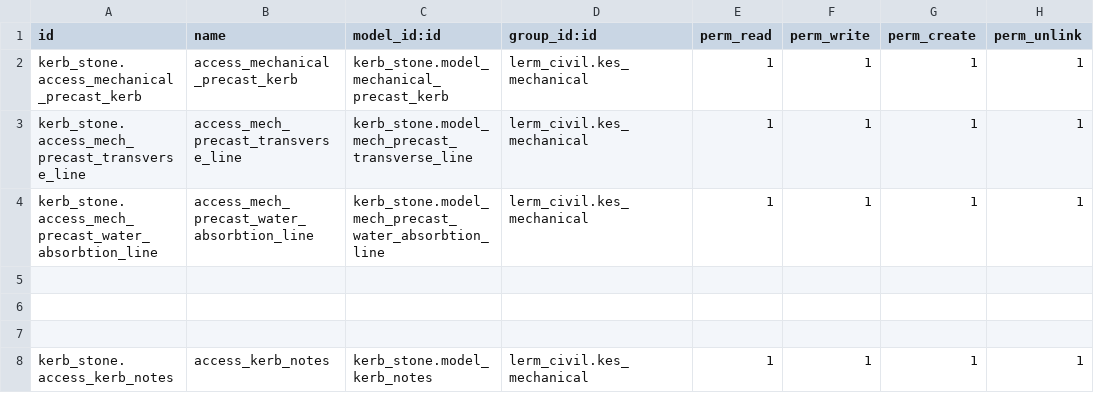
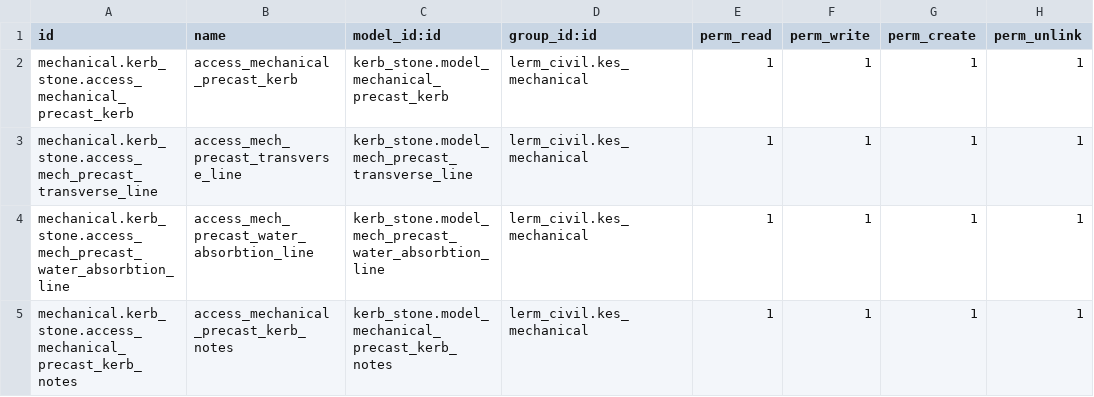
Before and after one commit to Usman-Shaikhnag/lerm_civil_products, a CSV file: kerb_stone/security/ir.model.access.csv, drawn as a sheet.

```diff
--- a/kerb_stone/security/ir.model.access.csv
+++ b/kerb_stone/security/ir.model.access.csv
@@ -1,8 +1,5 @@
 id,name,model_id:id,group_id:id,perm_read,perm_write,perm_create,perm_unlink
-kerb_stone.access_mechanical_precast_kerb,access_mechanical_precast_kerb,kerb_stone.model_mechanical_precast_kerb,lerm_civil.kes_mechanical,1,1,1,1
-kerb_stone.access_mech_precast_transverse_line,access_mech_precast_transverse_line,kerb_stone.model_mech_precast_transverse_line,lerm_civil.kes_mechanical,1,1,1,1
-kerb_stone.access_mech_precast_water_absorbtion_line,access_mech_precast_water_absorbtion_line,kerb_stone.model_mech_precast_water_absorbtion_line,lerm_civil.kes_mechanical,1,1,1,1
-
-
-
-kerb_stone.access_kerb_notes,access_kerb_notes,kerb_stone.model_kerb_notes,lerm_civil.kes_mechanical,1,1,1,1
+mechanical.kerb_stone.access_mechanical_precast_kerb,access_mechanical_precast_kerb,kerb_stone.model_mechanical_precast_kerb,lerm_civil.kes_mechanical,1,1,1,1
+mechanical.kerb_stone.access_mech_precast_transverse_line,access_mech_precast_transverse_line,kerb_stone.model_mech_precast_transverse_line,lerm_civil.kes_mechanical,1,1,1,1
+mechanical.kerb_stone.access_mech_precast_water_absorbtion_line,access_mech_precast_water_absorbtion_line,kerb_stone.model_mech_precast_water_absorbtion_line,lerm_civil.kes_mechanical,1,1,1,1
+mechanical.kerb_stone.access_mechanical_precast_kerb_notes,access_mechanical_precast_kerb_notes,kerb_stone.model_mechanical_precast_kerb_notes,lerm_civil.kes_mechanical,1,1,1,1
```
Also changed, not shown: 4 other files.
